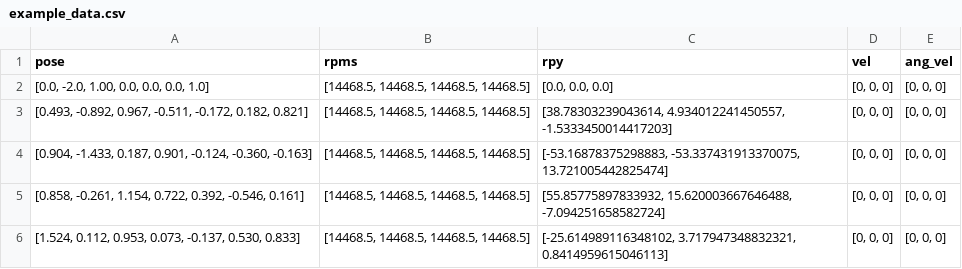
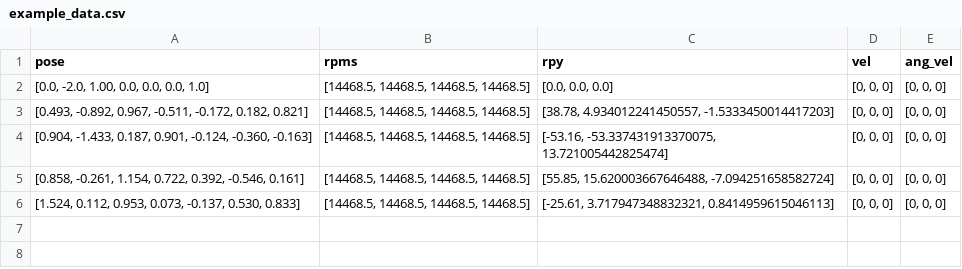
Before and after one commit to Aurora-Engineering/KAST, a CSV file: kast/data/example_data.csv, drawn as a sheet.

Commit message:
Streamline user input; csv no longer required
- CSV Kaster definitions are no longer required, and manual header entry is not required for manual data source
    - Inputs, outputs, and function names are now automatically generated from the kaster methods file

- Demos and example data, configurations, and kaster methods have been updated to reflect this change
- New util function added to extract the names of return variables in kaster methods
- print_io changed to say "COMPLETE" rather than "KAST COMPLETE"
- Tests updated to cover new functionality

```diff
--- a/kast/data/example_data.csv
+++ b/kast/data/example_data.csv
@@ -2,5 +2,5 @@ pose,rpms,rpy,vel,ang_vel
 "[0.0, -2.0, 1.00, 0.0, 0.0, 0.0, 1.0]","[14468.5, 14468.5, 14468.5, 14468.5]","[0.0, 0.0, 0.0]","[0, 0, 0]","[0, 0, 0]"
-"[0.493, -0.892, 0.967, -0.511, -0.172, 0.182, 0.821]","[14468.5, 14468.5, 14468.5, 14468.5]","[38.78303239043614, 4.934012241450557, -1.5333450014417203]","[0, 0, 0]","[0, 0, 0]"
-"[0.904, -1.433, 0.187, 0.901, -0.124, -0.360, -0.163]","[14468.5, 14468.5, 14468.5, 14468.5]","[-53.16878375298883, -53.337431913370075, 13.721005442825474]","[0, 0, 0]","[0, 0, 0]"
-"[0.858, -0.261, 1.154, 0.722, 0.392, -0.546, 0.161]","[14468.5, 14468.5, 14468.5, 14468.5]","[55.85775897833932, 15.620003667646488, -7.094251658582724]","[0, 0, 0]","[0, 0, 0]"
-"[1.524, 0.112, 0.953, 0.073, -0.137, 0.530, 0.833]","[14468.5, 14468.5, 14468.5, 14468.5]","[-25.614989116348102, 3.717947348832321, 0.8414959615046113]","[0, 0, 0]","[0, 0, 0]"
+"[0.493, -0.892, 0.967, -0.511, -0.172, 0.182, 0.821]","[14468.5, 14468.5, 14468.5, 14468.5]","[38.78, 4.934012241450557, -1.5333450014417203]","[0, 0, 0]","[0, 0, 0]"
+"[0.904, -1.433, 0.187, 0.901, -0.124, -0.360, -0.163]","[14468.5, 14468.5, 14468.5, 14468.5]","[-53.16, -53.337431913370075, 13.721005442825474]","[0, 0, 0]","[0, 0, 0]"
+"[0.858, -0.261, 1.154, 0.722, 0.392, -0.546, 0.161]","[14468.5, 14468.5, 14468.5, 14468.5]","[55.85, 15.620003667646488, -7.094251658582724]","[0, 0, 0]","[0, 0, 0]"
+"[1.524, 0.112, 0.953, 0.073, -0.137, 0.530, 0.833]","[14468.5, 14468.5, 14468.5, 14468.5]","[-25.61, 3.717947348832321, 0.8414959615046113]","[0, 0, 0]","[0, 0, 0]"
```
Also changed, not shown: 10 other files.
